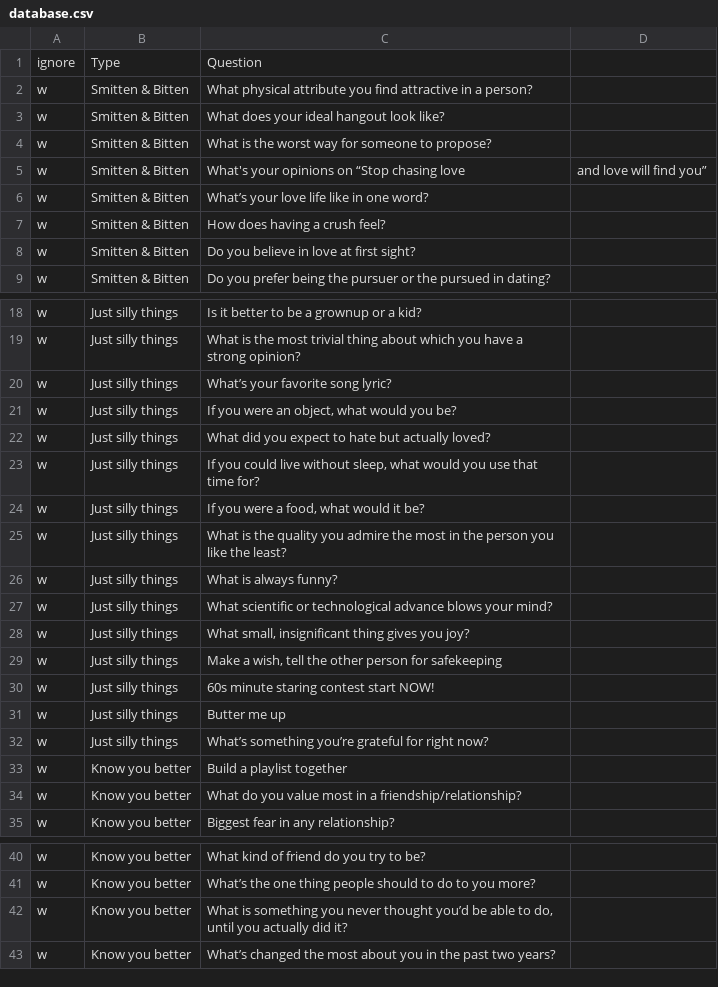
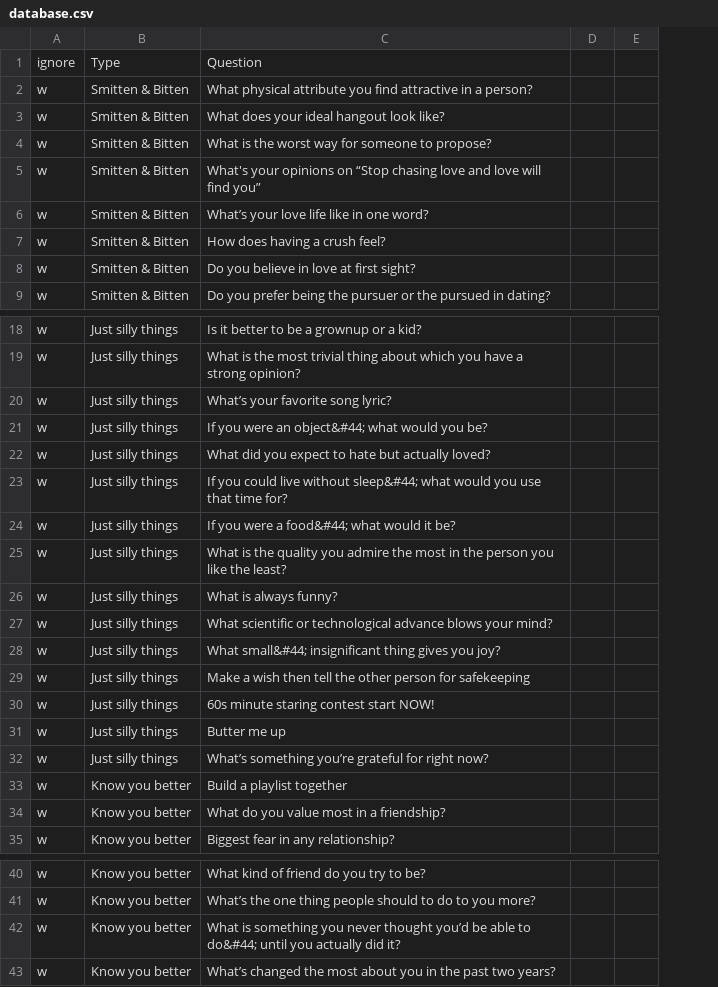
Before and after one commit to mimkis/downforachat, a CSV file: database.csv, drawn as a sheet; only a part is shown, gaps mark what is left out; removed rows and columns are numbered as before the commit, all else as after; the diff covers the shown part only; the diff names each change by its address in the sheet, - before the commit and + after, or states it on an @@ line.

```diff
--- a/database.csv
+++ b/database.csv
-column D, row 5: and love will find you”
+column D, empty
+column E, empty
-C5: …chasing love
+C5: …chasing love and love will find you”
-C21: If you were an object, what would you be?
+C21: If you were an object&#44; what would you be?
-C23: …live without sleep, what would…
+C23: …live without sleep&#44; what would…
-C24: If you were a food, what would it be?
+C24: If you were a food&#44; what would it be?
-C28: What small, insignificant thing…
+C28: What small&#44; insignificant thing…
-C29: Make a wish, tell the…
+C29: Make a wish then tell the…
-C34: …in a friendship/relationship?
+C34: …in a friendship?
-C42: …able to do, until you…
+C42: …able to do&#44; until you…
```
Also changed, not shown: 6 edited cells elsewhere in this file.
